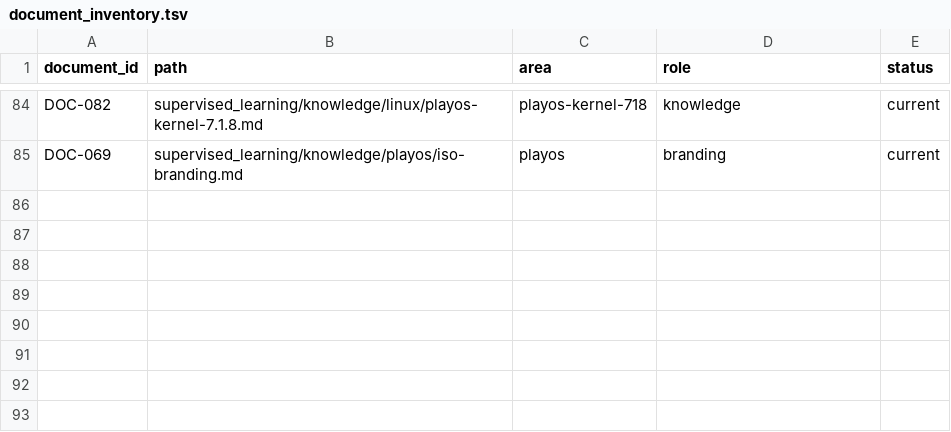
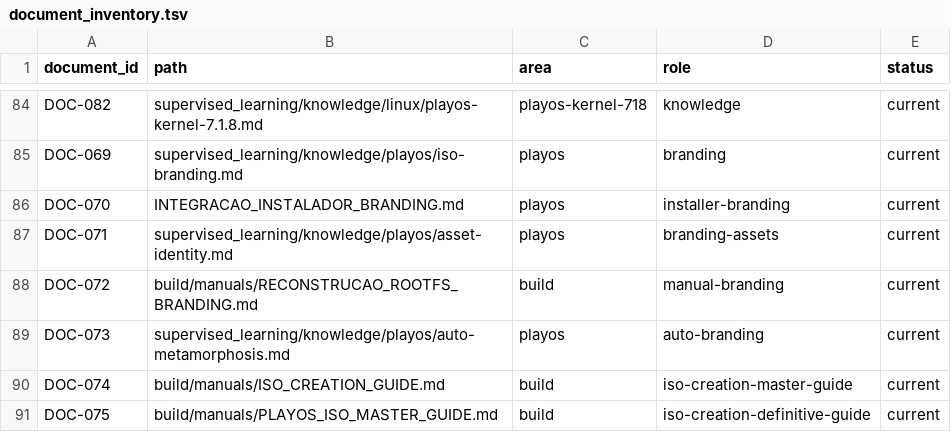
Before and after one commit to marcel1237/Parcel-Suite, a TSV file: Parcel Play OS/supervised_learning/catalog/document_inventory.tsv, drawn as a sheet; only a part is shown, gaps mark what is left out.

Commit message:
alterações na iso playos

```diff
--- a/Parcel Play OS/supervised_learning/catalog/document_inventory.tsv
+++ b/Parcel Play OS/supervised_learning/catalog/document_inventory.tsv
@@ -85 +85,7 @@ DOC-082	supervised_learning/knowledge/linux/playos-kernel-7.1.8.md	playos-kernel
 DOC-069	supervised_learning/knowledge/playos/iso-branding.md	playos	branding	current
+DOC-070	INTEGRACAO_INSTALADOR_BRANDING.md	playos	installer-branding	current
+DOC-071	supervised_learning/knowledge/playos/asset-identity.md	playos	branding-assets	current
+DOC-072	build/manuals/RECONSTRUCAO_ROOTFS_BRANDING.md	build	manual-branding	current
+DOC-073	supervised_learning/knowledge/playos/auto-metamorphosis.md	playos	auto-branding	current
+DOC-074	build/manuals/ISO_CREATION_GUIDE.md	build	iso-creation-master-guide	current
+DOC-075	build/manuals/PLAYOS_ISO_MASTER_GUIDE.md	build	iso-creation-definitive-guide	current
```
Also changed, not shown: Parcel Play OS/supervised_learning/catalog/implementations.tsv, 24 other files.
